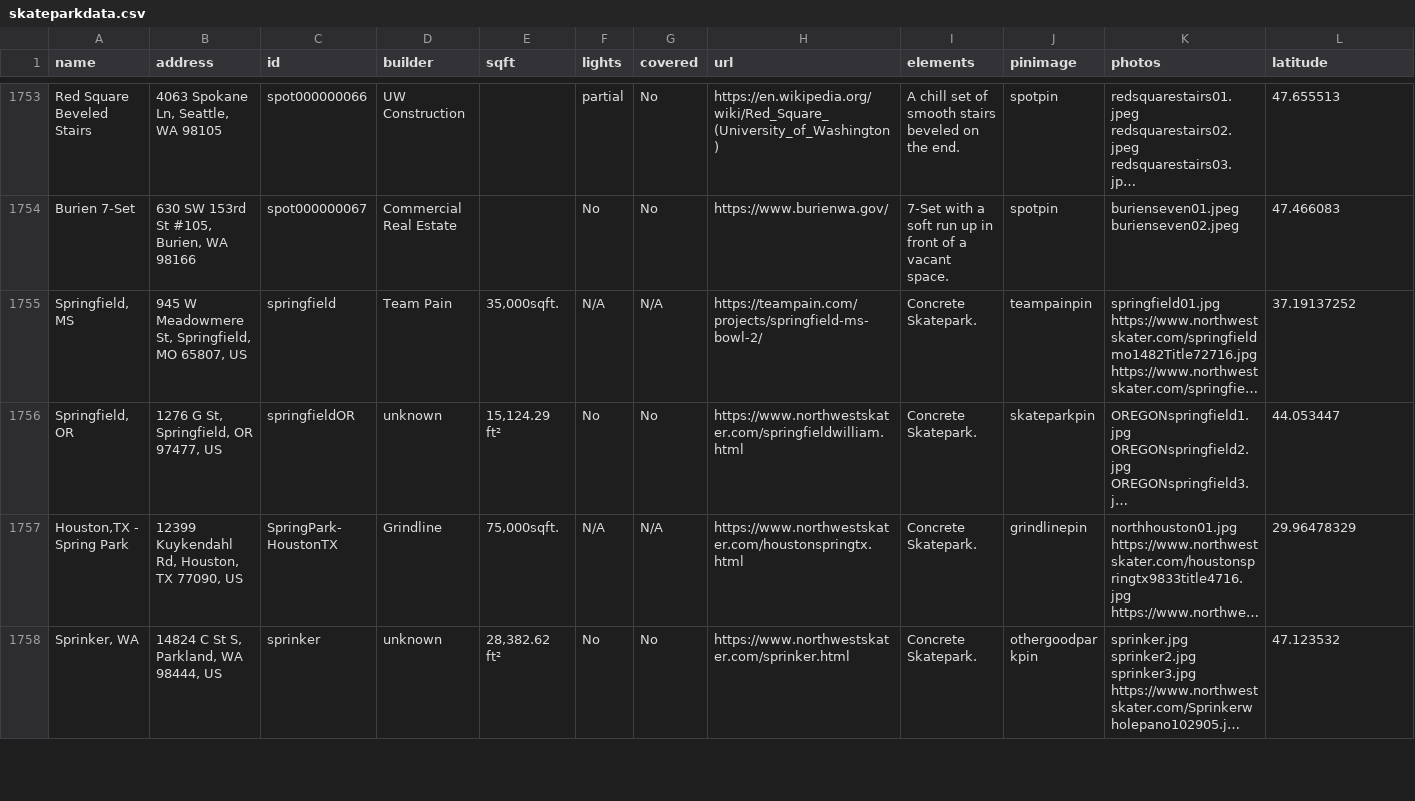
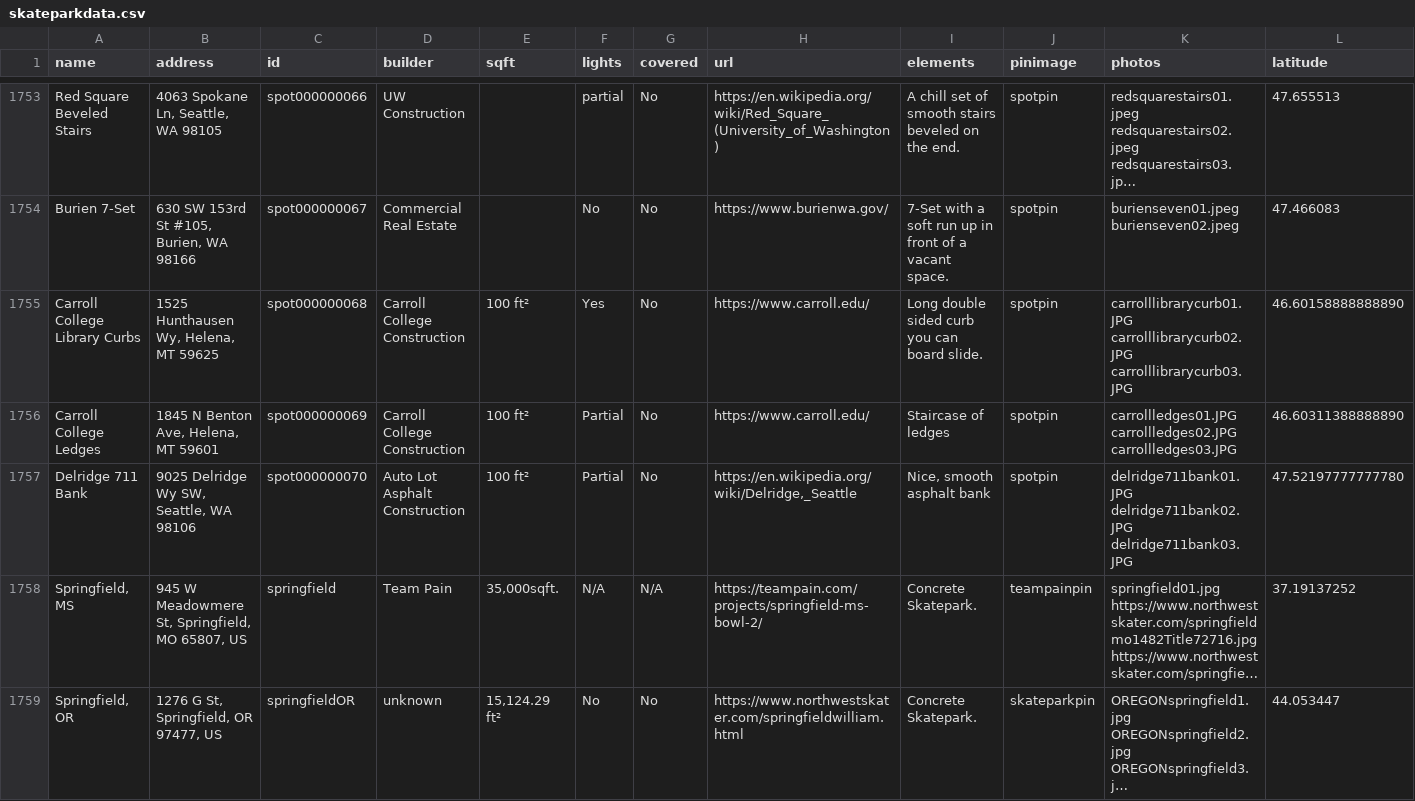
Before and after one commit to jaemzware/skatecreteordie, a CSV file: DATA/skateparkdata.csv, drawn as a sheet; only a part is shown, gaps mark what is left out; the shorter side is filled out with more unchanged rows; long unchanged cells end in …; rows hold the shown columns only; the diff names each change by its address in the sheet, - before the commit and + after, or states it on an @@ line.

Commit message:
3 spots

```diff
--- a/DATA/skateparkdata.csv
+++ b/DATA/skateparkdata.csv
+row 1755: Carroll College Library Curbs | 1525 Hunthausen Wy, Helena, MT 59625 | spot000000068 | Carroll College Construction | 100 ft² | Yes | No | https://www.carroll.edu/ | Long double sided curb you can board slide. | spotpin | carrolllibrarycurb01.JPG carrolllibrarycurb02.JPG carrolllibrarycurb03.JPG | 46.60158888888890
+row 1756: Carroll College Ledges | 1845 N Benton Ave, Helena, MT 59601 | spot000000069 | Carroll College Construction | 100 ft² | Partial | No | https://www.carroll.edu/ | Staircase of ledges | spotpin | carrollledges01.JPG carrollledges02.JPG carrollledges03.JPG | 46.60311388888890
+row 1757: Delridge 711 Bank | 9025 Delridge Wy SW, Seattle, WA 98106 | spot000000070 | Auto Lot Asphalt Construction | 100 ft² | Partial | No | https://en.wikipedia.org/wiki/Delridge,_Seattle | Nice, smooth asphalt bank | spotpin | delridge711bank01.JPG delridge711bank02.JPG delridge711bank03.JPG | 47.52197777777780
```
Also changed, not shown: 1 other file.
